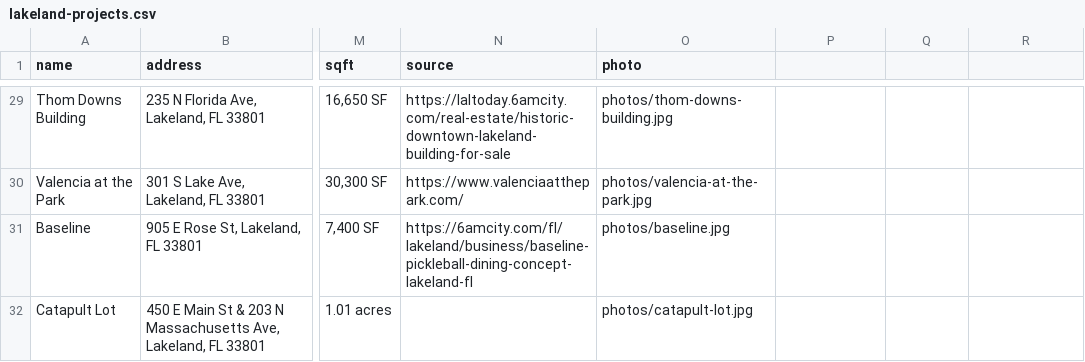
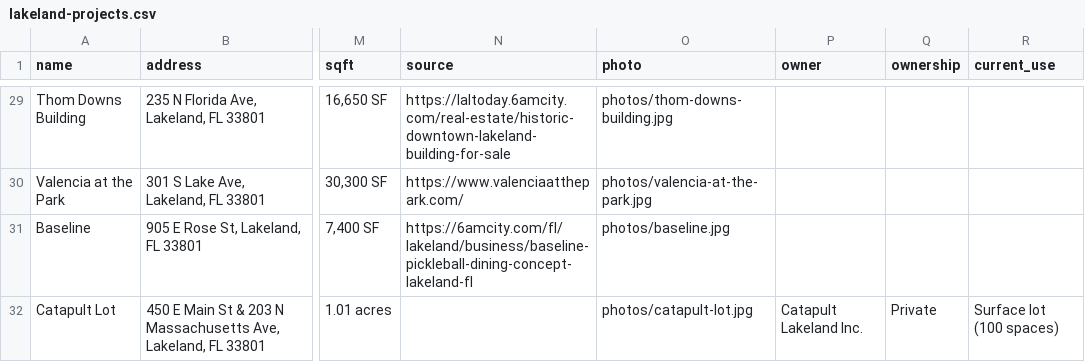
Before and after one commit to lakelandedc/lakeland-development-tracker, a CSV file: lakeland-projects.csv, drawn as a sheet; only a part is shown, gaps mark what is left out; the diff names each change by its address in the sheet, - before the commit and + after, or states it on an @@ line.

Commit message:
Add owner, ownership and current use columns
Added new columns for owner, ownership, and current use to the lakeland-projects.csv file, along with corresponding data for each project.

```diff
--- a/lakeland-projects.csv
+++ b/lakeland-projects.csv
-P1: (empty)
+P1: owner
-Q1: (empty)
+Q1: ownership
-R1: (empty)
+R1: current_use
-P32 (owner): (empty)
+P32 (owner): Catapult Lakeland Inc.
-Q32 (ownership): (empty)
+Q32 (ownership): Private
-R32 (current_use): (empty)
+R32 (current_use): Surface lot (100 spaces)
```
